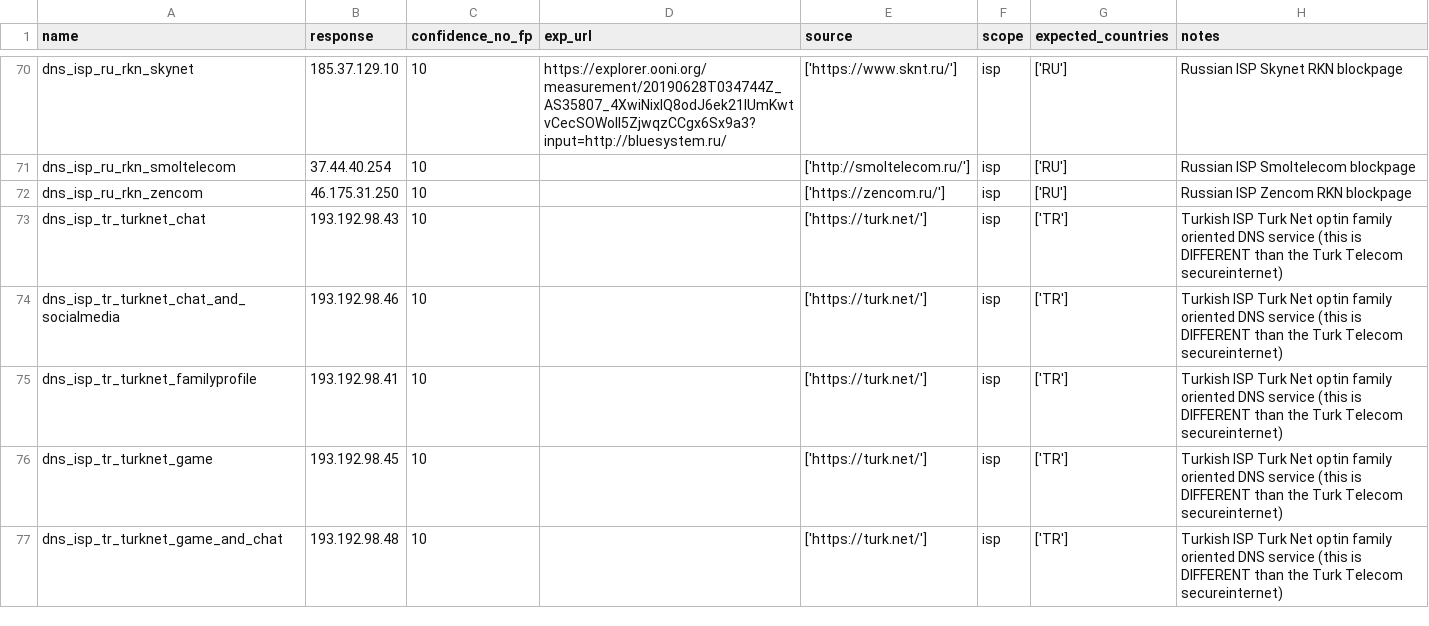
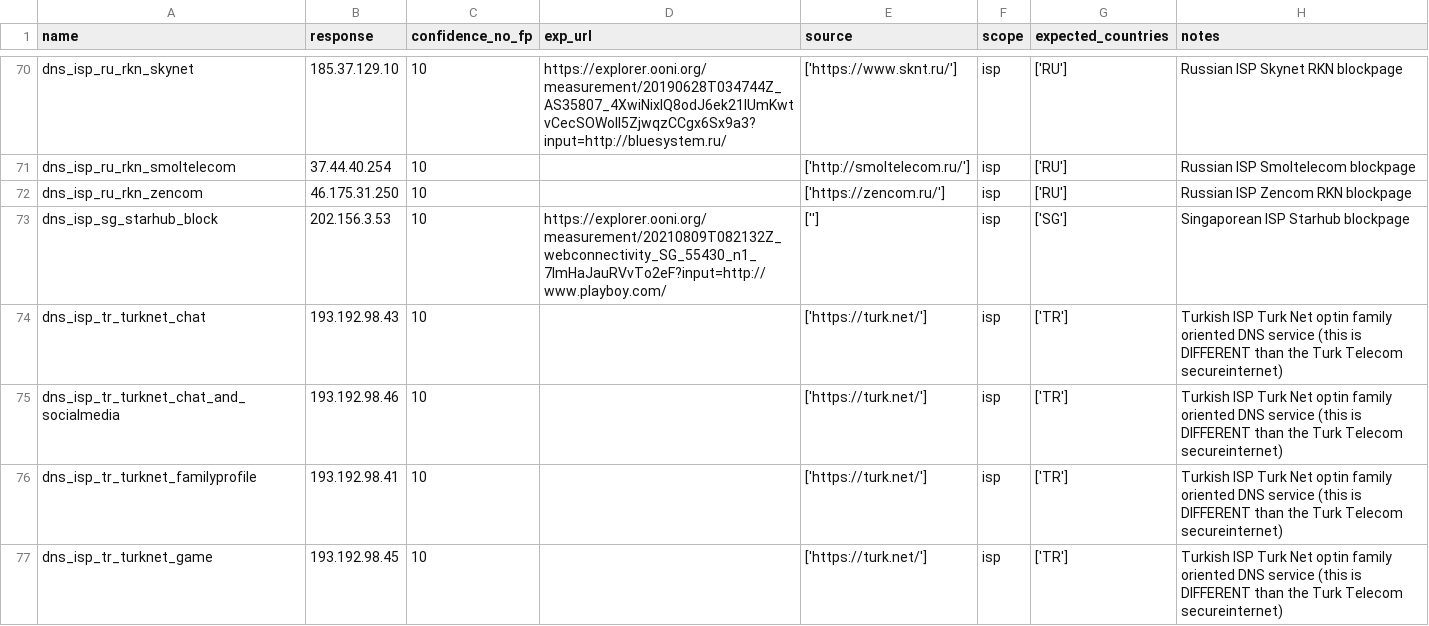
Before and after one commit to citizenlab/filtering-annotations, a CSV file: data/v1/dns.csv, drawn as a sheet; only a part is shown, gaps mark what is left out; the shorter side is filled out with more unchanged rows; the diff names each change by its address in the sheet, - before the commit and + after, or states it on an @@ line.

Commit message:
added sg isp starhub dns blockpage as well

```diff
--- a/data/v1/dns.csv
+++ b/data/v1/dns.csv
+row 73: dns_isp_sg_starhub_block | 202.156.3.53 | 10 | https://explorer.ooni.org/measurement/20210809T082132Z_webconnectivity_SG_55430_n1_7ImHaJauRVvTo2eF?input=http://www.playboy.com/ | [''] | isp | ['SG'] | Singaporean ISP Starhub blockpage
```
Also changed, not shown: 2 other files.
